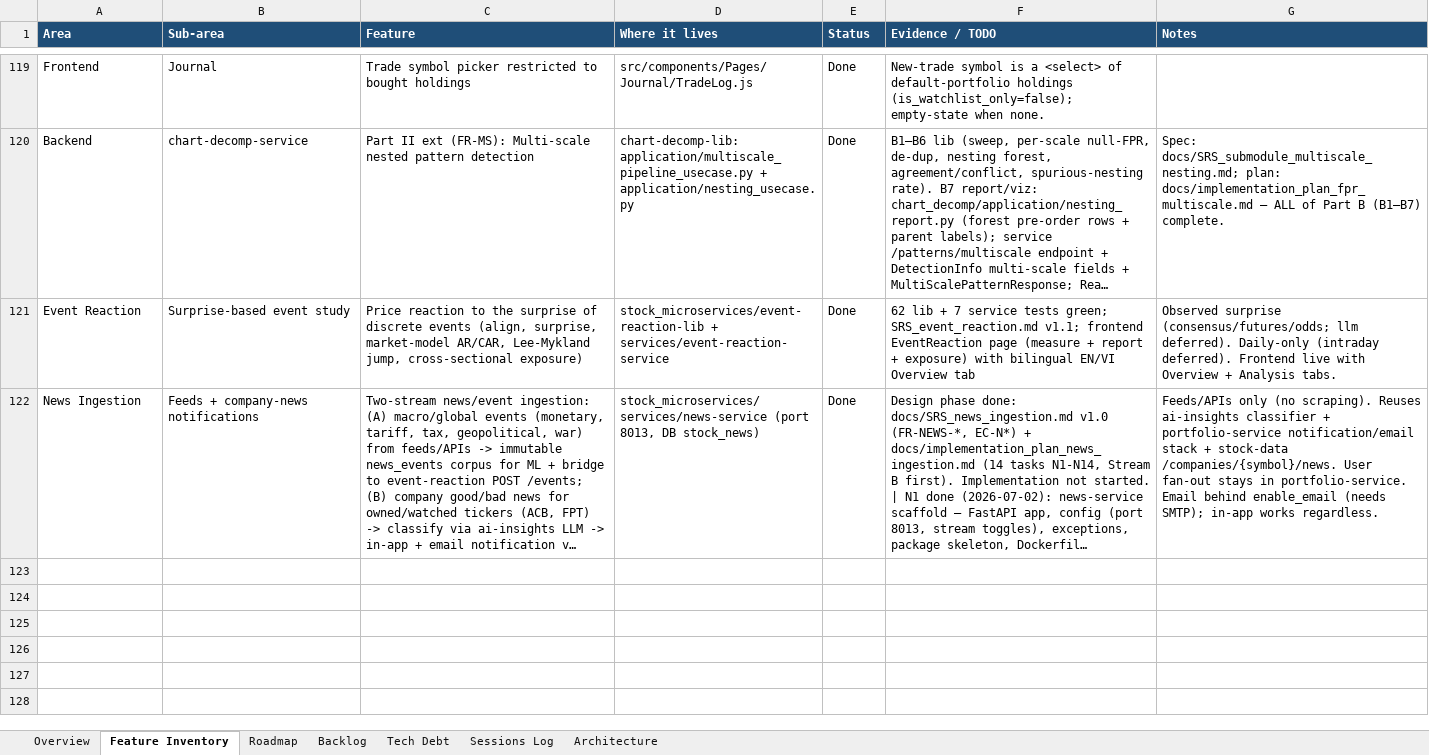
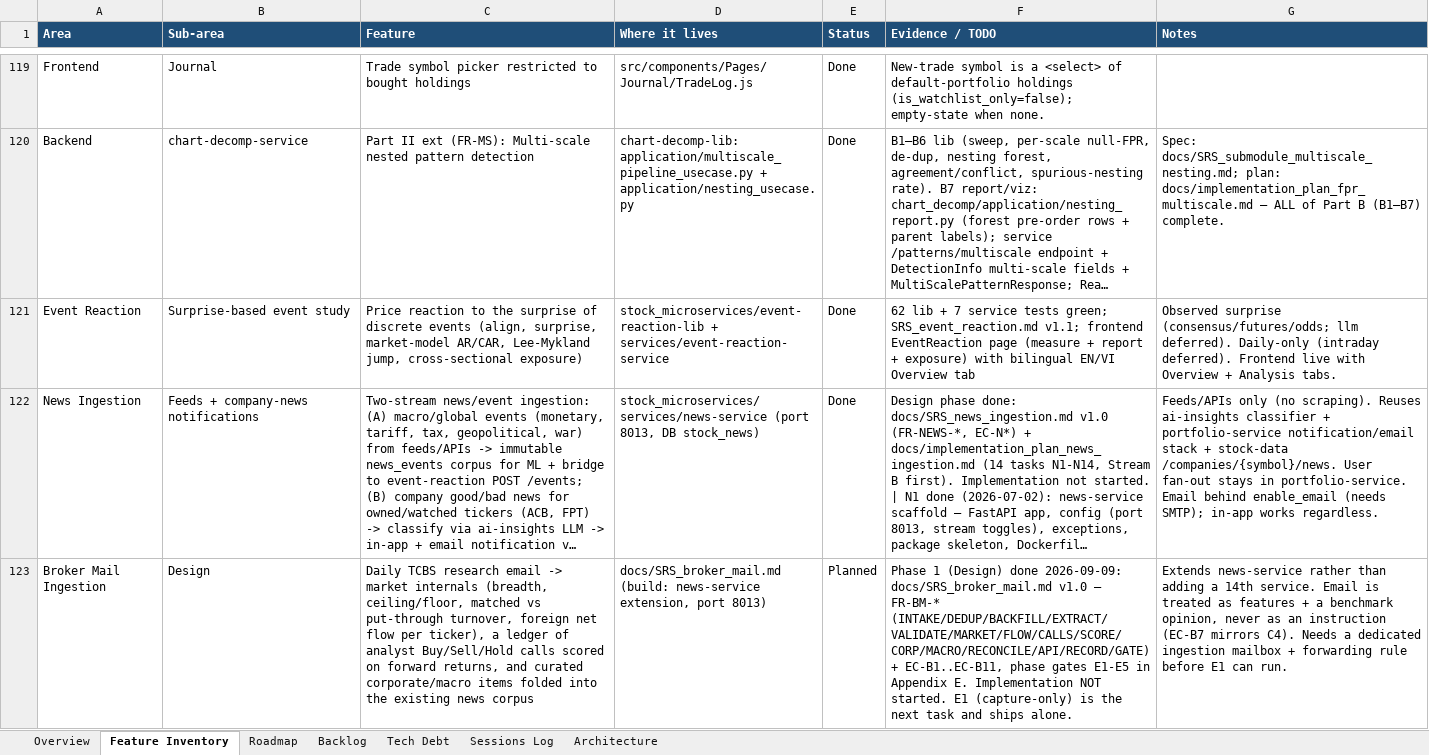
Before and after one commit to Tuanph1970/all_projects, an Excel workbook: stockpredict/ROADMAP.xlsx, sheet Feature Inventory, drawn as a sheet; only a part is shown, gaps mark what is left out; long unchanged cells end in …; values as stored, in another font and other column widths than the file's, no borders; conditional formats not drawn; the diff names each change by its address in the sheet, - before the commit and + after, or states it on an @@ line.

```diff
--- a/stockpredict/ROADMAP.xlsx (sheet Feature Inventory)
+++ b/stockpredict/ROADMAP.xlsx (sheet Feature Inventory)
+row 123: Broker Mail Ingestion | Design | Daily TCBS research email -> market internals (breadth, ceiling/floor, matched vs put-through turnover, foreign net flow per ticker), a ledger of analyst Buy/Sell/Hold calls scored on forward returns, and curated corporate/macro items folded into the existing news corpus | docs/SRS_broker_mail.md (build: news-service extension, port 8013) | Planned | Phase 1 (Design) done 2026-09-09: docs/SRS_broker_mail.md v1.0 — FR-BM-* (INTAKE/DEDUP/BACKFILL/EXTRACT/VALIDATE/MARKET/FLOW/CALLS/SCORE/CORP/MACRO/RECONCILE/API/RECORD/GATE) + EC-B1..EC-B11, phase gates E1-E5 in Appendix E. Implementation NOT started. E1 (capture-only) is the next task and ships alone. | Extends news-service rather than adding a 14th service. Email is treated as features + a benchmark opinion, never as an instruction (EC-B7 mirrors C4). Needs a dedicated ingestion mailbox + forwarding rule before E1 can run.
```
Also changed, not shown: sheet Backlog, sheet Sessions Log, 1 other file.
